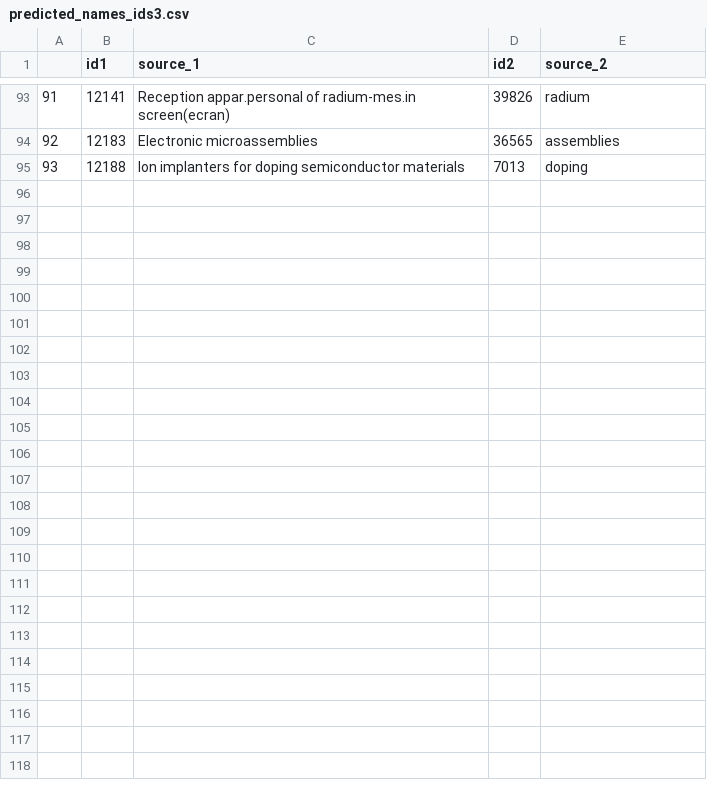
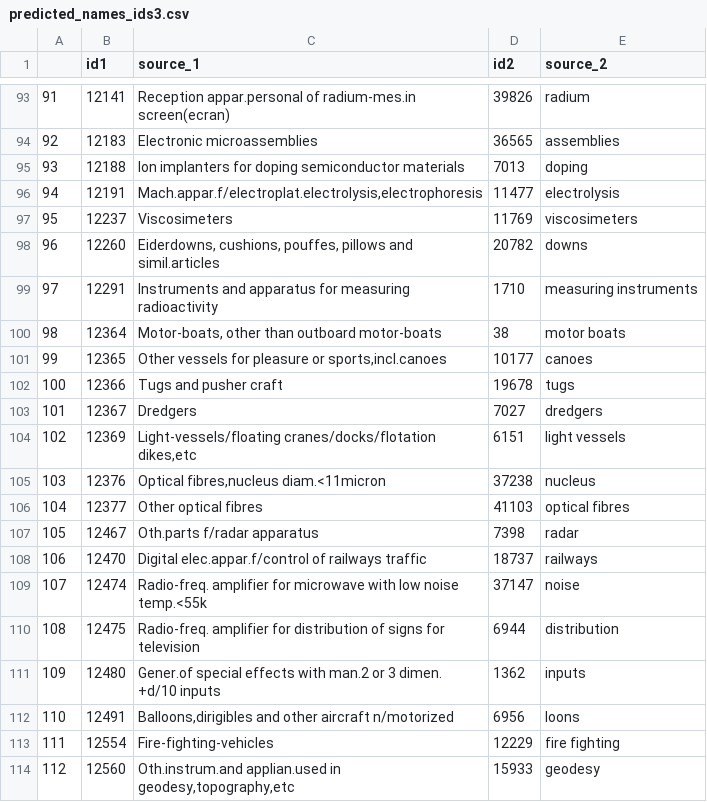
Before and after one commit to runo-hr/NLP-vocabulary-matching, a CSV file: csv-files/predicted_names_ids3.csv, drawn as a sheet; only a part is shown, gaps mark what is left out; the diff covers the shown part only.

```diff
--- a/csv-files/predicted_names_ids3.csv
+++ b/csv-files/predicted_names_ids3.csv
@@ -95 +95,20 @@
 93,12188,Ion implanters for doping semiconductor materials,7013,doping
+94,12191,"Mach.appar.f/electroplat.electrolysis,electrophoresis",11477,electrolysis
+95,12237,Viscosimeters,11769,viscosimeters
+96,12260,"Eiderdowns, cushions, pouffes, pillows and simil.articles",20782,downs
+97,12291,Instruments and apparatus for measuring radioactivity,1710,measuring instruments
+98,12364,"Motor-boats, other than outboard motor-boats",38,motor boats
+99,12365,"Other vessels for pleasure or sports,incl.canoes",10177,canoes
+100,12366,Tugs and pusher craft,19678,tugs
+101,12367,Dredgers,7027,dredgers
+102,12369,"Light-vessels/floating cranes/docks/flotation dikes,etc",6151,light vessels
+103,12376,"Optical fibres,nucleus diam.<11micron",37238,nucleus
+104,12377,Other optical fibres,41103,optical fibres
+105,12467,Oth.parts f/radar apparatus,7398,radar
+106,12470,Digital elec.appar.f/control of railways traffic,18737,railways
+107,12474,Radio-freq. amplifier for microwave with low noise temp.<55k,37147,noise
+108,12475,Radio-freq. amplifier for distribution of signs for television,6944,distribution
+109,12480,Gener.of special effects with man.2 or 3 dimen. +d/10 inputs,1362,inputs
+110,12491,"Balloons,dirigibles and other aircraft n/motorized",6956,loons
+111,12554,Fire-fighting-vehicles,12229,fire fighting
+112,12560,"Oth.instrum.and applian.used in geodesy,topography,etc",15933,geodesy
```
Also changed, not shown: 17 added rows elsewhere in this file, csv-files/processed_ids3.csv, csv-files/processed_names_ids3.csv, 6 other files.
